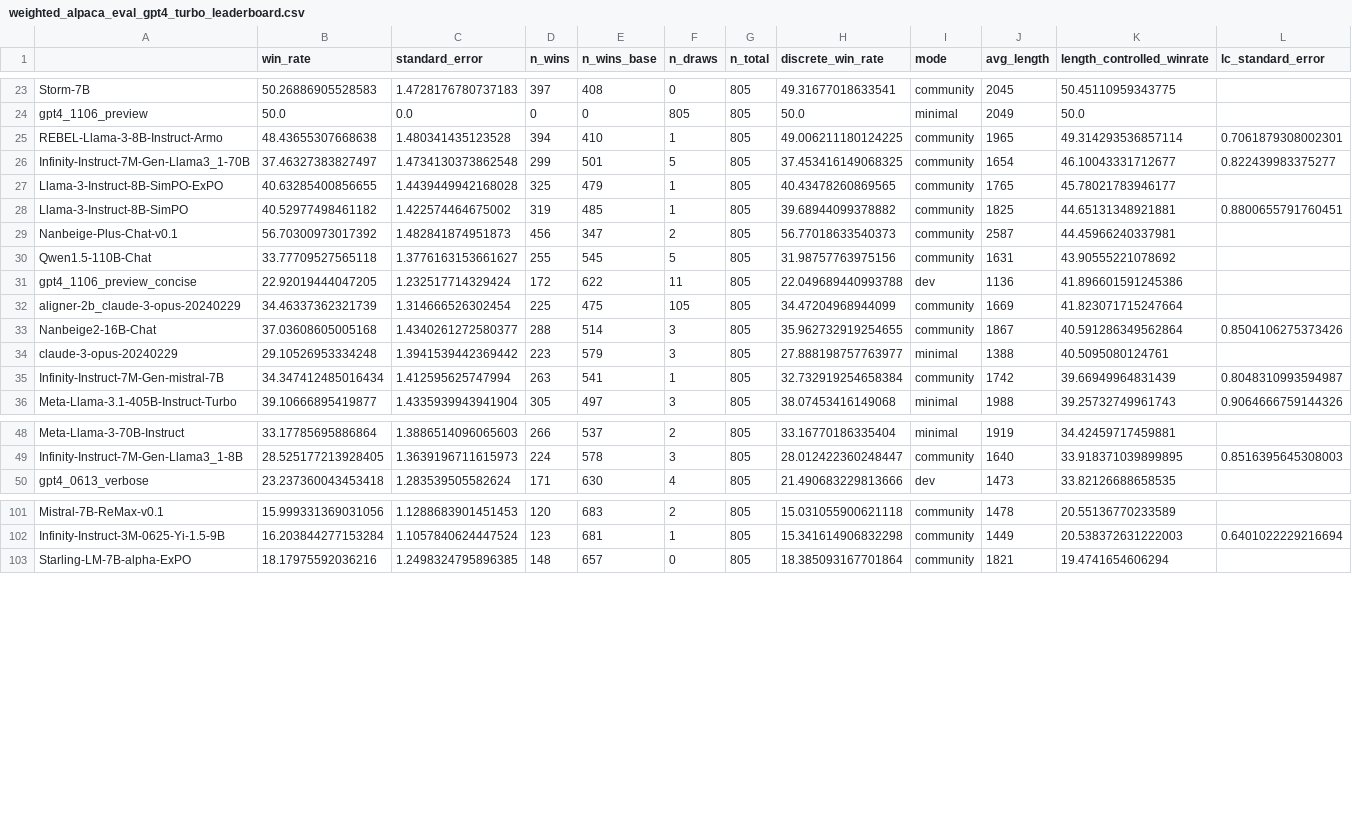
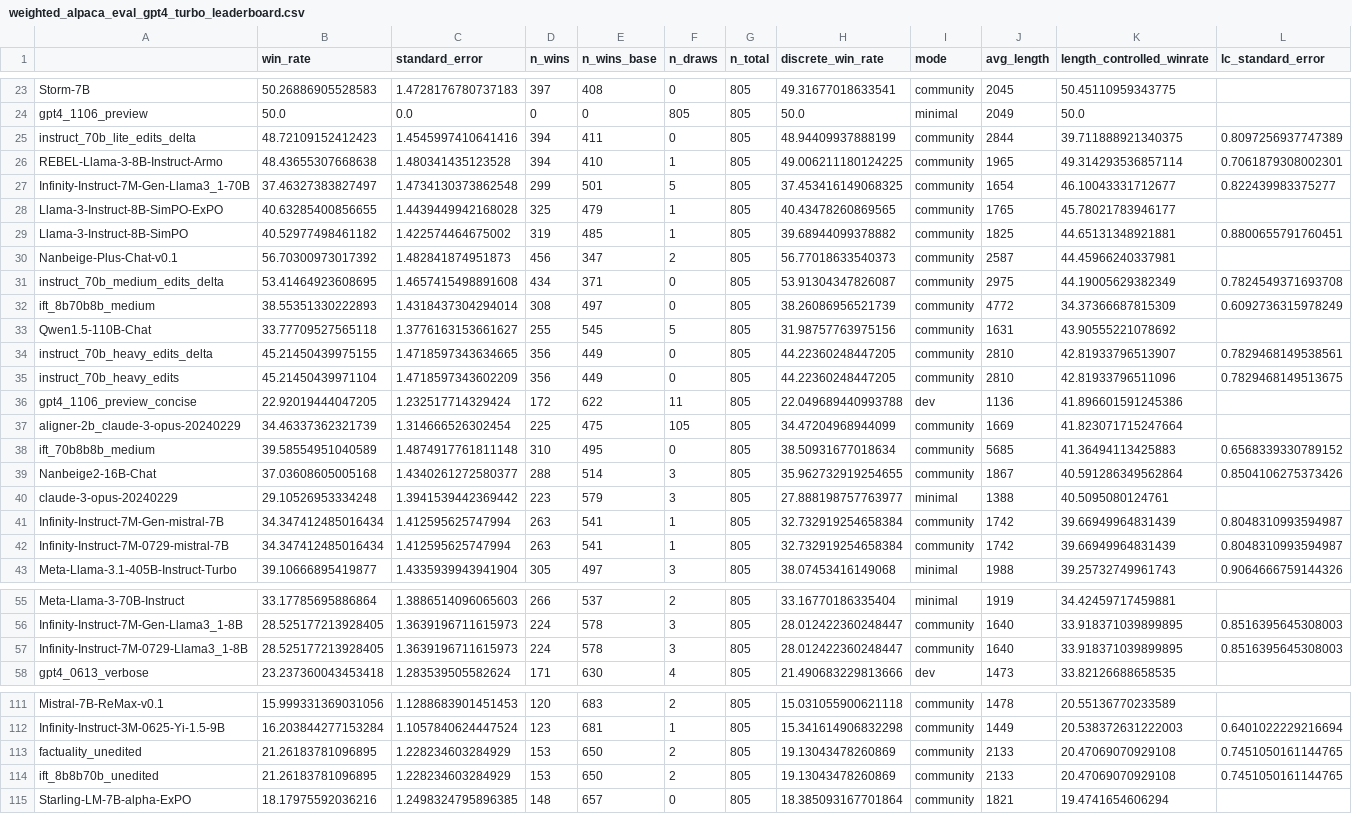
Before and after one commit to xwinxu/alpaca_eval, a CSV file: src/alpaca_eval/leaderboards/data_AlpacaEval_2/weighted_alpaca_eval_gpt4_turbo_leaderboard.csv, drawn as a sheet; only a part is shown, gaps mark what is left out; the diff covers the shown part only; the diff names each change by its address in the sheet, - before the commit and + after, or states it on an @@ line.

```diff
--- a/src/alpaca_eval/leaderboards/data_AlpacaEval_2/weighted_alpaca_eval_gpt4_turbo_leaderboard.csv
+++ b/src/alpaca_eval/leaderboards/data_AlpacaEval_2/weighted_alpaca_eval_gpt4_turbo_leaderboard.csv
+row 25: instruct_70b_lite_edits_delta | 48.72109152412423 | 1.4545997410641416 | 394 | 411 | 0 | 805 | 48.94409937888199 | community | 2844 | 39.711888921340375 | 0.8097256937747389
+row 31: instruct_70b_medium_edits_delta | 53.41464923608695 | 1.4657415498891608 | 434 | 371 | 0 | 805 | 53.91304347826087 | community | 2975 | 44.19005629382349 | 0.7824549371693708
+row 32: ift_8b70b8b_medium | 38.55351330222893 | 1.4318437304294014 | 308 | 497 | 0 | 805 | 38.26086956521739 | community | 4772 | 34.37366687815309 | 0.6092736315978249
+row 34: instruct_70b_heavy_edits_delta | 45.21450439975155 | 1.4718597343634665 | 356 | 449 | 0 | 805 | 44.22360248447205 | community | 2810 | 42.81933796513907 | 0.7829468149538561
+row 35: instruct_70b_heavy_edits | 45.21450439971104 | 1.4718597343602209 | 356 | 449 | 0 | 805 | 44.22360248447205 | community | 2810 | 42.81933796511096 | 0.7829468149513675
+row 38: ift_70b8b8b_medium | 39.58554951040589 | 1.4874917761811148 | 310 | 495 | 0 | 805 | 38.50931677018634 | community | 5685 | 41.36494113425883 | 0.6568339330789152
+row 42: Infinity-Instruct-7M-0729-mistral-7B | 34.347412485016434 | 1.412595625747994 | 263 | 541 | 1 | 805 | 32.732919254658384 | community | 1742 | 39.66949964831439 | 0.8048310993594987
+row 57: Infinity-Instruct-7M-0729-Llama3_1-8B | 28.525177213928405 | 1.3639196711615973 | 224 | 578 | 3 | 805 | 28.012422360248447 | community | 1640 | 33.918371039899895 | 0.8516395645308003
+row 113: factuality_unedited | 21.26183781096895 | 1.228234603284929 | 153 | 650 | 2 | 805 | 19.13043478260869 | community | 2133 | 20.47069070929108 | 0.7451050161144765
+row 114: ift_8b8b70b_unedited | 21.26183781096895 | 1.228234603284929 | 153 | 650 | 2 | 805 | 19.13043478260869 | community | 2133 | 20.47069070929108 | 0.7451050161144765
```
Also changed, not shown: 2 added rows elsewhere in this file, src/alpaca_eval/metrics/weights/weighted_alpaca_eval_gpt4_turbo/length_controlled_v1/baseline_gpt4_1106_preview.csv, 1 other file.
